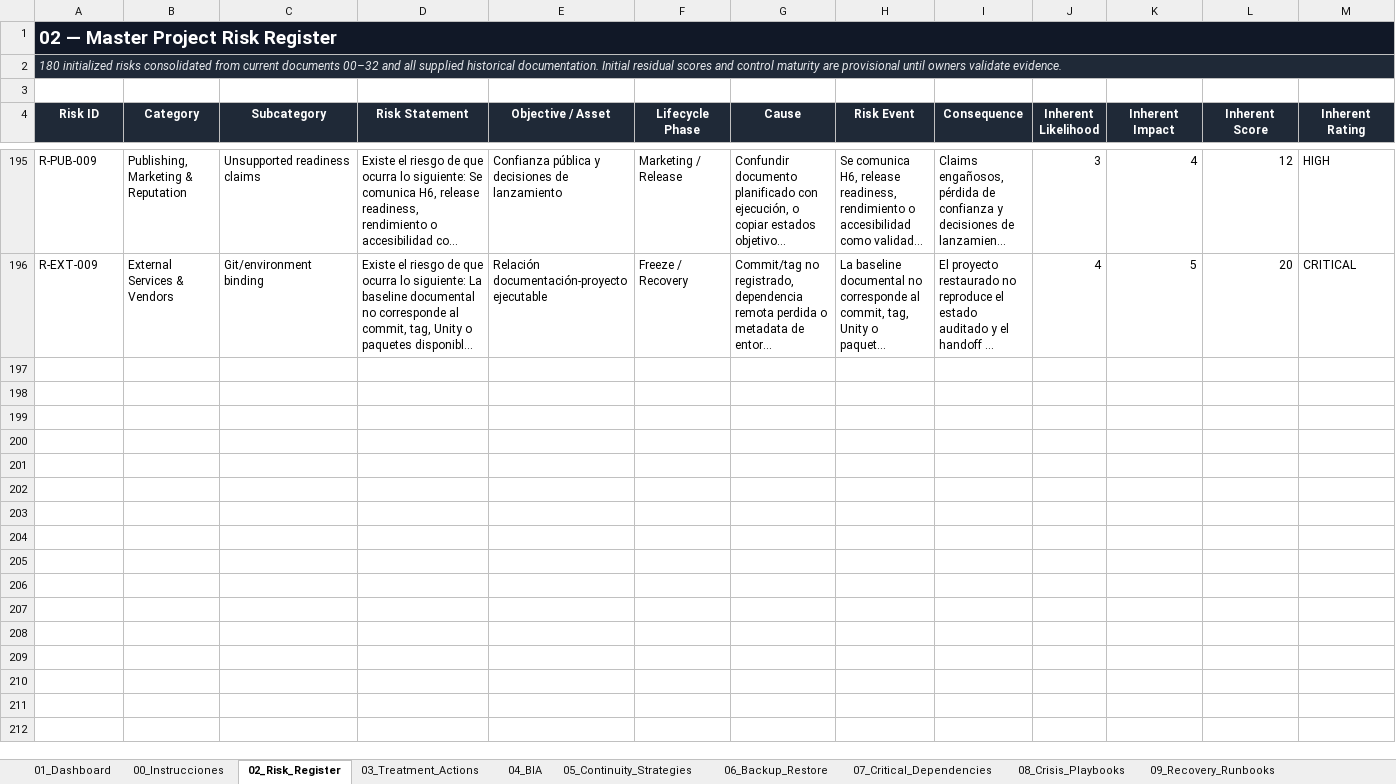
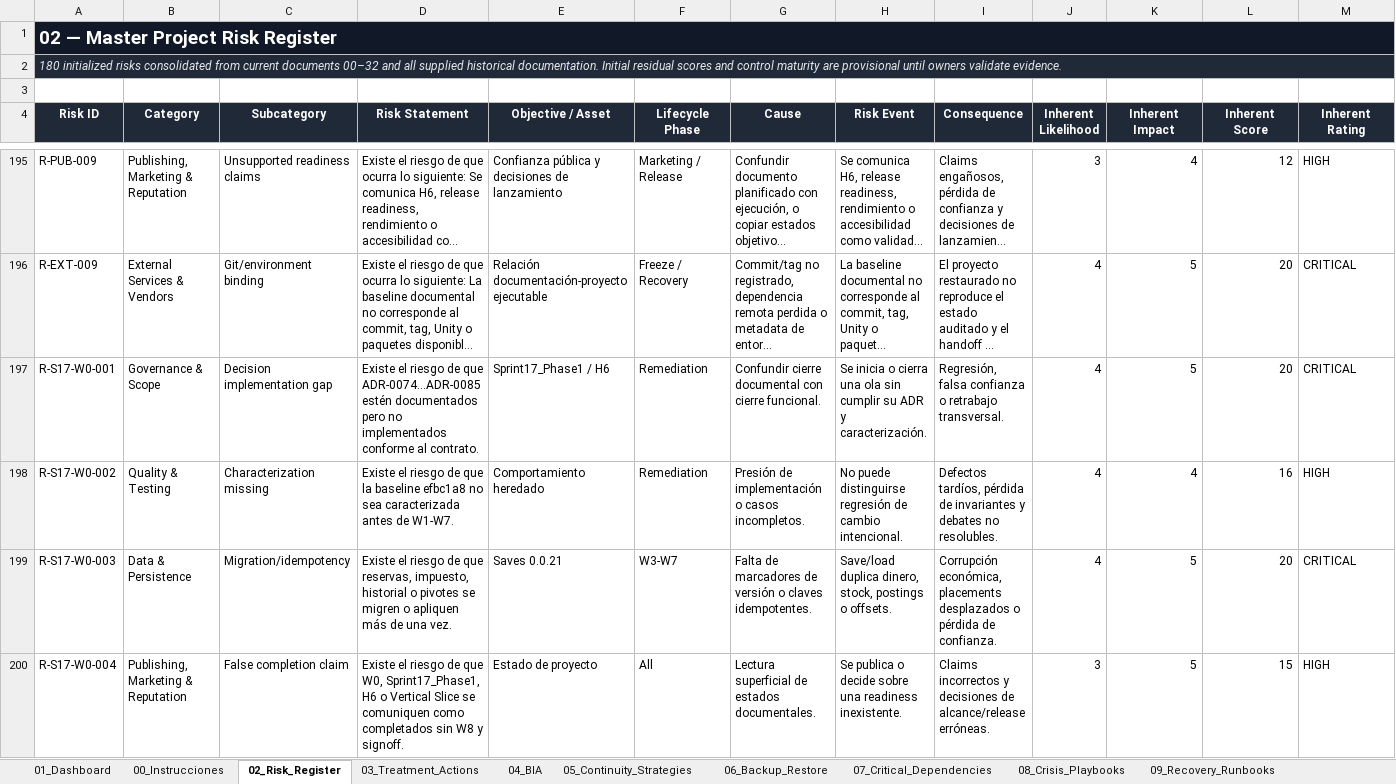
Before and after one commit to BLRochaGonzalez93/U012_CartridgeAndCloud, an Excel workbook: Documentation/06_Risk_Continuity_and_Handoff/33_Project_Risk_Register_and_Business_Continuity_Plan.xlsx, sheet 02_Risk_Register, drawn as a sheet; only a part is shown, gaps mark what is left out; long unchanged cells end in …; values as stored, in another font and other column widths than the file's, no borders; conditional formats and table styles not drawn; rows hold the shown columns only; the diff names each change by its address in the sheet, - before the commit and + after, or states it on an @@ line.

```diff
--- a/Documentation/06_Risk_Continuity_and_Handoff/33_Project_Risk_Register_and_Business_Continuity_Plan.xlsx (sheet 02_Risk_Register)
+++ b/Documentation/06_Risk_Continuity_and_Handoff/33_Project_Risk_Register_and_Business_Continuity_Plan.xlsx (sheet 02_Risk_Register)
+row 197: R-S17-W0-001 | Governance & Scope | Decision implementation gap | Existe el riesgo de que ADR-0074…ADR-0085 estén documentados pero no implementados conforme al contrato. | Sprint17_Phase1 / H6 | Remediation | Confundir cierre documental con cierre funcional. | Se inicia o cierra una ola sin cumplir su ADR y caracterización. | Regresión, falsa confianza o retrabajo transversal. | 4 | 5 | 20 | CRITICAL
+row 198: R-S17-W0-002 | Quality & Testing | Characterization missing | Existe el riesgo de que la baseline efbc1a8 no sea caracterizada antes de W1-W7. | Comportamiento heredado | Remediation | Presión de implementación o casos incompletos. | No puede distinguirse regresión de cambio intencional. | Defectos tardíos, pérdida de invariantes y debates no resolubles. | 4 | 4 | 16 | HIGH
+row 199: R-S17-W0-003 | Data & Persistence | Migration/idempotency | Existe el riesgo de que reservas, impuesto, historial o pivotes se migren o apliquen más de una vez. | Saves 0.0.21 | W3-W7 | Falta de marcadores de versión o claves idempotentes. | Save/load duplica dinero, stock, postings o offsets. | Corrupción económica, placements desplazados o pérdida de confianza. | 4 | 5 | 20 | CRITICAL
+row 200: R-S17-W0-004 | Publishing, Marketing & Reputation | False completion claim | Existe el riesgo de que W0, Sprint17_Phase1, H6 o Vertical Slice se comuniquen como completados sin W8 y signoff. | Estado de proyecto | All | Lectura superficial de estados documentales. | Se publica o decide sobre una readiness inexistente. | Claims incorrectos y decisiones de alcance/release erróneas. | 3 | 5 | 15 | HIGH
```
Also changed, not shown: sheet 03_Treatment_Actions, sheet 17_Change_Log, sheet 01_Dashboard, other sheet tabs, charts or pictures, Documentation/00_Governance_and_Navigation/32_Documentation_Baseline_Manifest.xlsx, Documentation/04_Production_QA_and_Traceability/08_QA_Testing_Matrix.xlsx, 41 other files.
